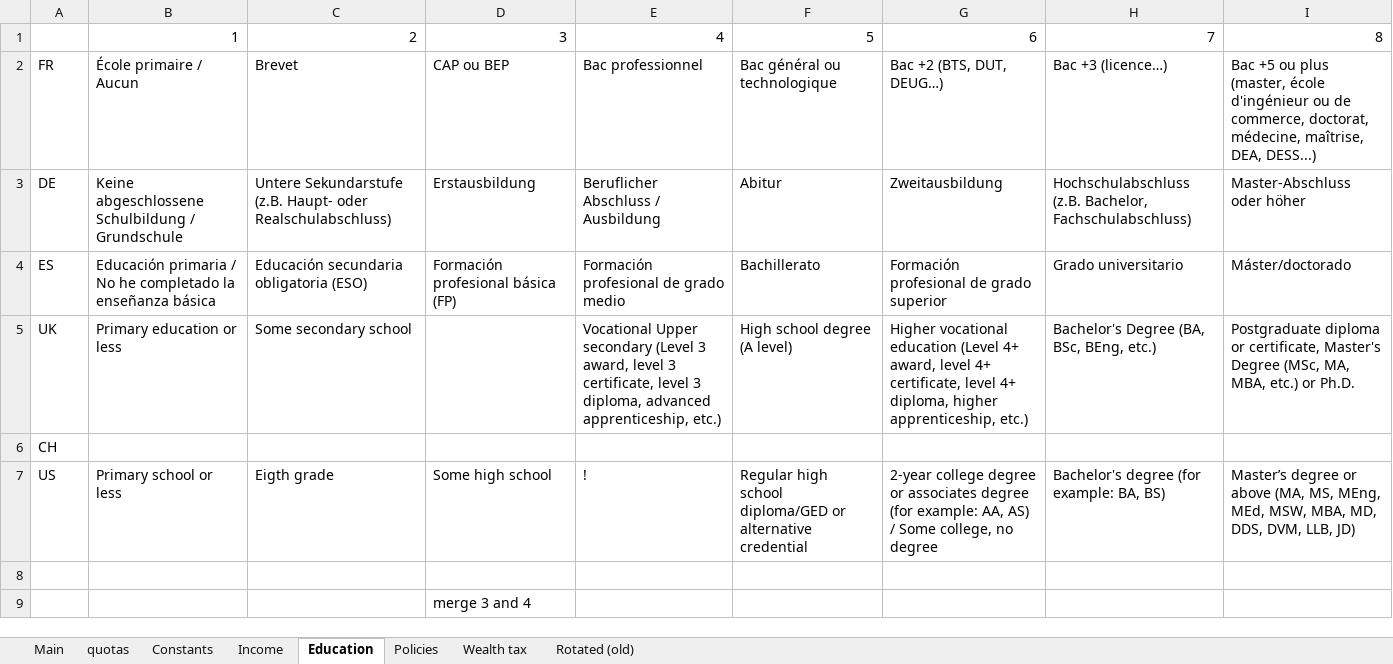
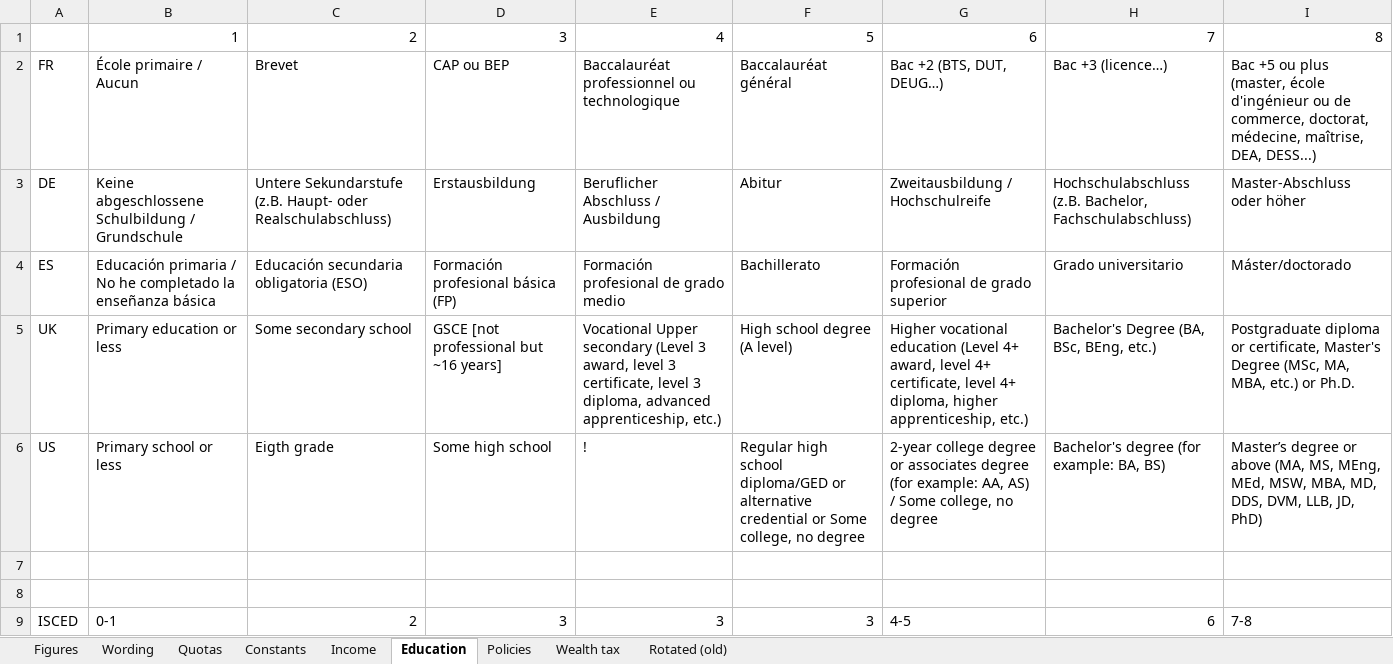
Before and after one commit to bixiou/global_tax_attitudes, an Excel workbook: questionnaire/specificities.xlsx, sheet Education, drawn as a sheet; values as stored, in another font and other column widths than the file's, no borders; removed rows and columns are numbered as before the commit, all else as after; the diff names each change by its address in the sheet, - before the commit and + after, or states it on an @@ line.

```diff
--- a/questionnaire/specificities.xlsx (sheet Education)
+++ b/questionnaire/specificities.xlsx (sheet Education)
-sheet tab: Main
+sheet tab: Figures
-sheet tab: quotas
+sheet tab: Quotas
+sheet tab: Wording
-E2: Bac professionnel
+E2: Baccalauréat professionnel ou technologique
-F2: Bac général ou technologique
+F2: Baccalauréat général
-G3: Zweitausbildung
+G3: Zweitausbildung / Hochschulreife
-D5: (empty)
+D5: GSCE [not professional but ~16 years]
-row 6: CH
-F6: …alternative credential
+F6: …alternative credential or Some college, no degree
-I6: …DVM, LLB, JD)
+I6: …DVM, LLB, JD, PhD)
-D8: merge 3 and 4
+D8: (empty)
+row 9: ISCED | 0-1 | 2 | 3 | 3 | 3 | 4-5 | 6 | 7-8
```
Also changed, not shown: sheet Quotas, sheet Figures, sheet Income, sheet Rotated (old), sheet Constants, sheet Policies, formulas that keep their value, 4 other files.
